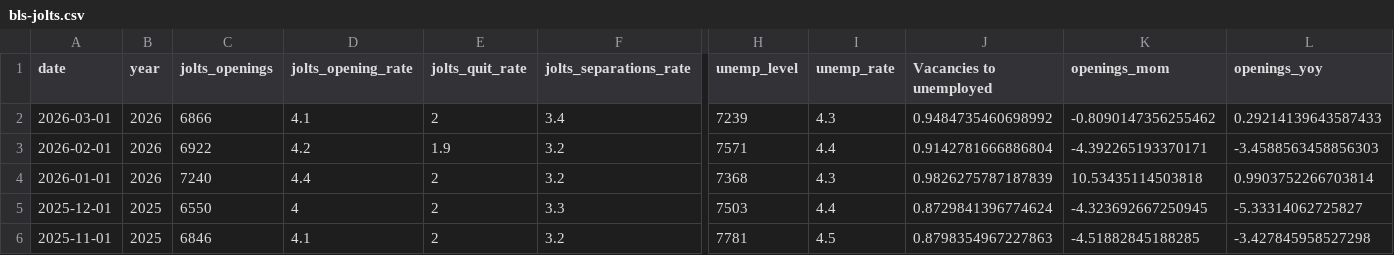
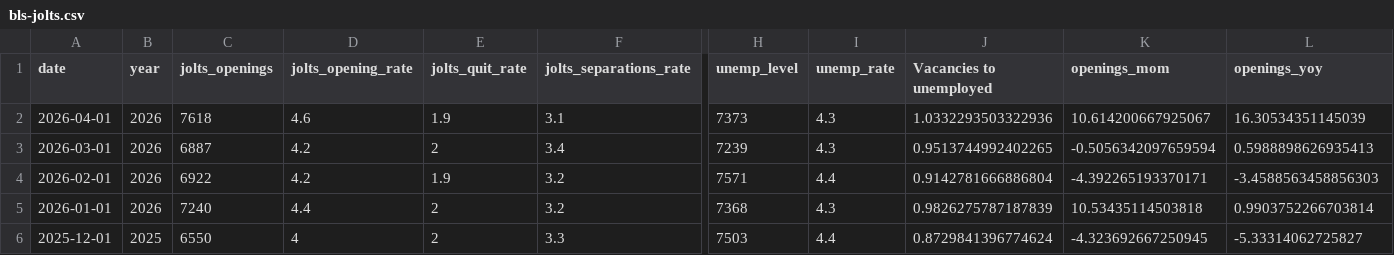
Before and after one commit to jhsuss/ft-monetary-policy-radar, a CSV file: data/bls-jolts.csv, drawn as a sheet; only a part is shown, gaps mark what is left out; the shorter side is filled out with more unchanged rows; addresses are those after the commit; rows hold the shown columns only; the diff names each change by its address in the sheet, - before the commit and + after, or states it on an @@ line.

Commit message:
updated BLS JOLTS data

```diff
--- a/data/bls-jolts.csv
+++ b/data/bls-jolts.csv
+row 2: 2026-04-01 | 2026 | 7618 | 4.6 | 1.9 | 3.1 | 7373 | 4.3 | 1.0332293503322936 | 10.614200667925067 | 16.30534351145039
-C3 (jolts_openings): 6866
+C3 (jolts_openings): 6887
-D3 (jolts_opening_rate): 4.1
+D3 (jolts_opening_rate): 4.2
-J3 (Vacancies to unemployed): 0.9484735460698992
+J3 (Vacancies to unemployed): 0.9513744992402265
-K3 (openings_mom): -0.8090147356255462
+K3 (openings_mom): -0.5056342097659594
-L3 (openings_yoy): 0.29214139643587433
+L3 (openings_yoy): 0.5988898626935413
```
